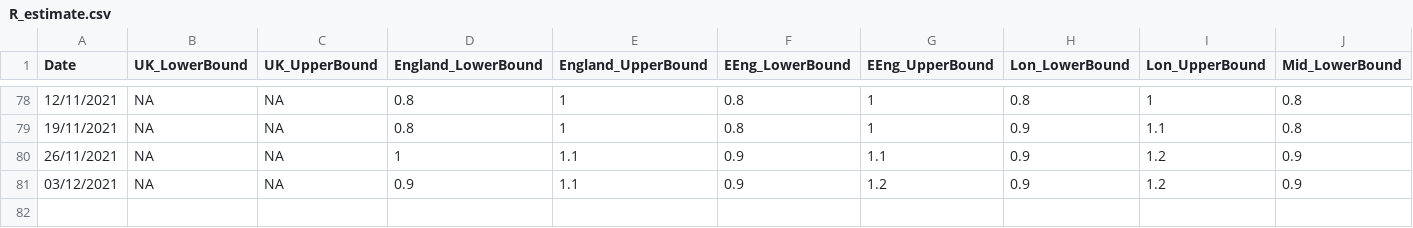
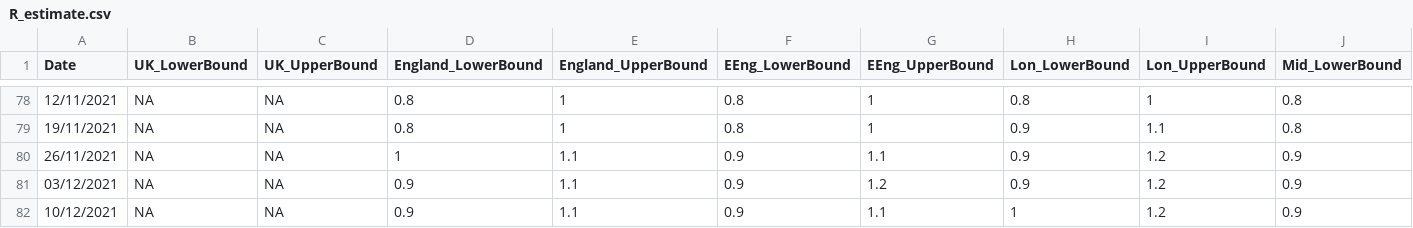
Before and after one commit to gjackland/WSS, a CSV file: data/R_estimate.csv, drawn as a sheet; only a part is shown, gaps mark what is left out; rows hold the shown columns only; the diff names each change by its address in the sheet, - before the commit and + after, or states it on an @@ line.

Commit message:
R estimates to 10/12.

```diff
--- a/data/R_estimate.csv
+++ b/data/R_estimate.csv
+row 82: 10/12/2021 | NA | NA | 0.9 | 1.1 | 0.9 | 1.1 | 1 | 1.2 | 0.9
```
